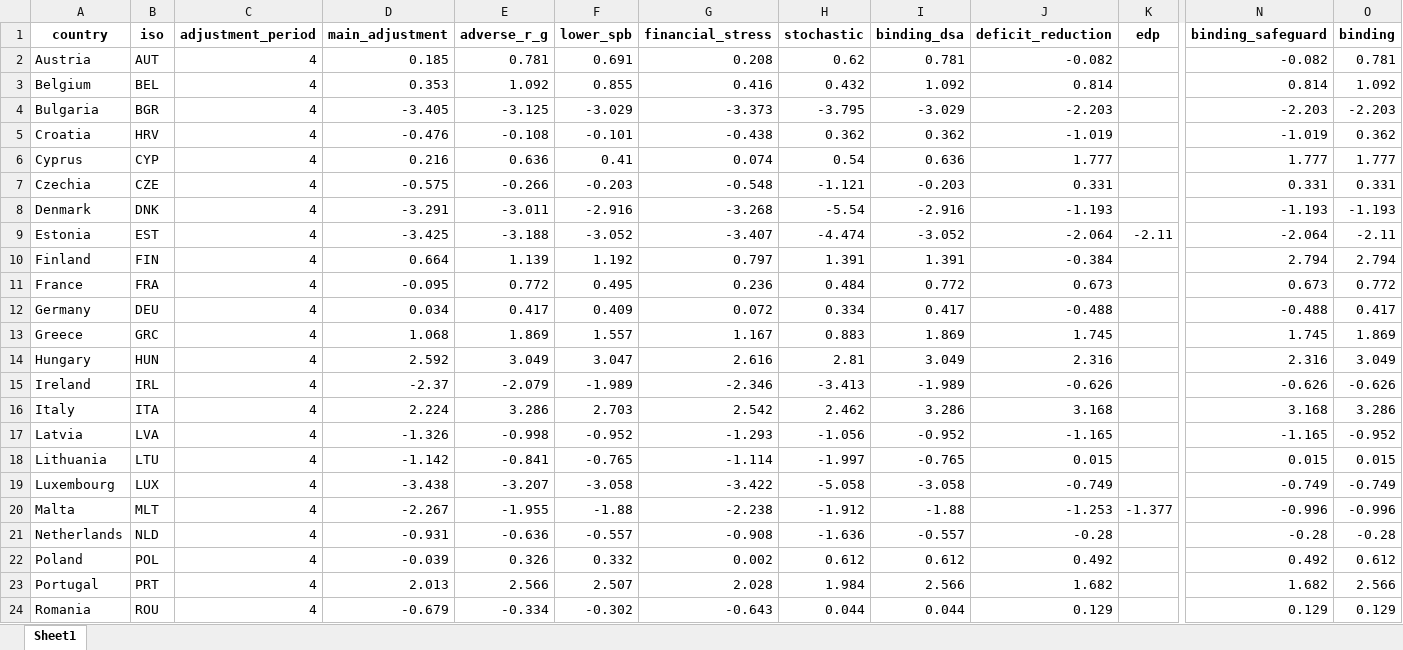
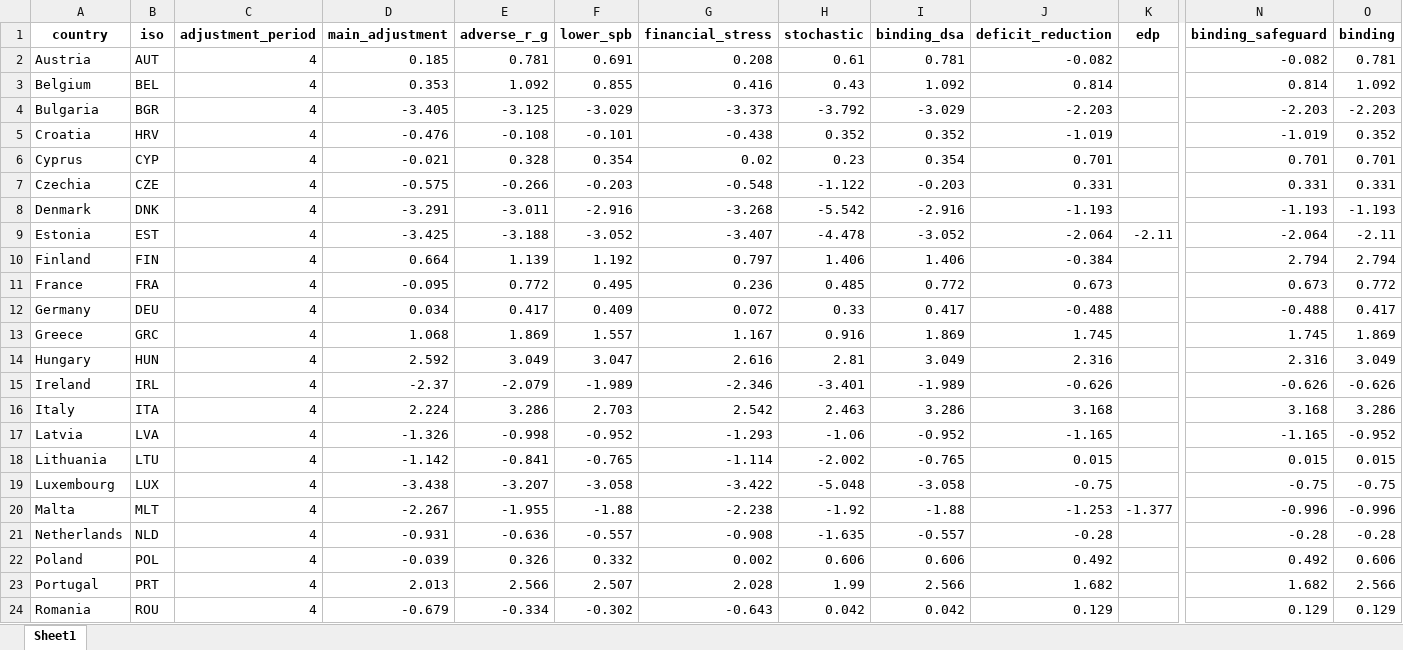
Before and after one commit to lennardwelslau/eu-debt-sustainability-analysis, an Excel workbook: latest_version/output/june_update/results_spb.xlsx, sheet Sheet1, drawn as a sheet; only a part is shown, gaps mark what is left out; values as stored, in another font and other column widths than the file's, no borders; removed rows and columns are numbered as before the commit, all else as after; rows hold the shown columns only; the diff covers the shown part only; the diff names each change by its address in the sheet, - before the commit and + after, or states it on an @@ line.

```diff
--- a/latest_version/output/june_update/results_spb.xlsx (sheet Sheet1)
+++ b/latest_version/output/june_update/results_spb.xlsx (sheet Sheet1)
-H2 (stochastic): 0.62
+H2 (stochastic): 0.61
-H3 (stochastic): 0.432
+H3 (stochastic): 0.43
-H4 (stochastic): -3.795
+H4 (stochastic): -3.792
-H5 (stochastic): 0.362
+H5 (stochastic): 0.352
-I5 (binding_dsa): 0.362
+I5 (binding_dsa): 0.352
-O5 (binding): 0.362
+O5 (binding): 0.352
-row 6: Cyprus | CYP | 4 | 0.216 | 0.636 | 0.41 | 0.074 | 0.54 | 0.636 | 1.777 |  | 1.777 | 1.777
+row 6: Cyprus | CYP | 4 | -0.021 | 0.328 | 0.354 | 0.02 | 0.23 | 0.354 | 0.701 |  | 0.701 | 0.701
-H7 (stochastic): -1.121
+H7 (stochastic): -1.122
-H8 (stochastic): -5.54
+H8 (stochastic): -5.542
-H9 (stochastic): -4.474
+H9 (stochastic): -4.478
-H10 (stochastic): 1.391
+H10 (stochastic): 1.406
-I10 (binding_dsa): 1.391
+I10 (binding_dsa): 1.406
-H11 (stochastic): 0.484
+H11 (stochastic): 0.485
-H12 (stochastic): 0.334
+H12 (stochastic): 0.33
-H13 (stochastic): 0.883
+H13 (stochastic): 0.916
-H15 (stochastic): -3.413
+H15 (stochastic): -3.401
-H16 (stochastic): 2.462
+H16 (stochastic): 2.463
-H17 (stochastic): -1.056
+H17 (stochastic): -1.06
-H18 (stochastic): -1.997
+H18 (stochastic): -2.002
-H19 (stochastic): -5.058
+H19 (stochastic): -5.048
-J19 (deficit_reduction): -0.749
+J19 (deficit_reduction): -0.75
-N19 (binding_safeguard): -0.749
+N19 (binding_safeguard): -0.75
-O19 (binding): -0.749
+O19 (binding): -0.75
-H20 (stochastic): -1.912
+H20 (stochastic): -1.92
-H21 (stochastic): -1.636
+H21 (stochastic): -1.635
-H22 (stochastic): 0.612
+H22 (stochastic): 0.606
-I22 (binding_dsa): 0.612
+I22 (binding_dsa): 0.606
-O22 (binding): 0.612
+O22 (binding): 0.606
-H23 (stochastic): 1.984
+H23 (stochastic): 1.99
-H24 (stochastic): 0.044
+H24 (stochastic): 0.042
-I24 (binding_dsa): 0.044
+I24 (binding_dsa): 0.042
```
Also changed, not shown: 3 added rows, 3 removed rows and 44 edited cells elsewhere in this sheet, latest_version/data/SOURCES.xlsx, 29 other files.
